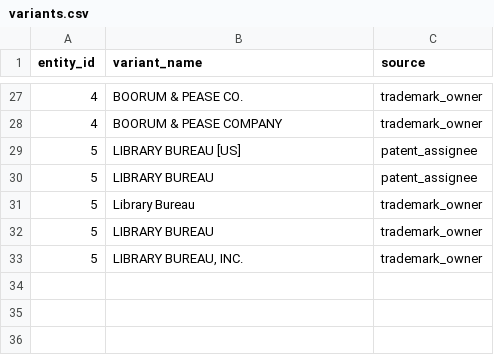
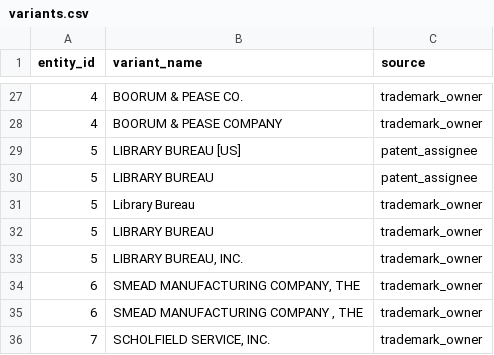
Before and after one commit to CosmoGSpacely/markery, a CSV file: projects/information-systems/variants.csv, drawn as a sheet; only a part is shown, gaps mark what is left out.

Commit message:
Close D001, D010, and Phase 10 P5; update entity registry and patent count
D001: G09F 1910-1939 patent fetch complete — 9,279 patents added, DB now at 40,029 total
D010: Add Smead Manufacturing Company (entity 6) and Scholfield Service (entity 7, WHEELDEX)
      to information-systems entities.csv and variants.csv
Phase 10 P5: mark orchestrator type awareness heading CLOSED
STATUS.md: update patent count and active project next action

```diff
--- a/projects/information-systems/variants.csv
+++ b/projects/information-systems/variants.csv
@@ -33 +33,4 @@ entity_id,variant_name,source
 5,"LIBRARY BUREAU, INC.",trademark_owner
+6,"SMEAD MANUFACTURING COMPANY, THE",trademark_owner
+6,"SMEAD MANUFACTURING COMPANY , THE",trademark_owner
+7,"SCHOLFIELD SERVICE, INC.",trademark_owner
```
Also changed, not shown: projects/information-systems/entities.csv, 3 other files.
